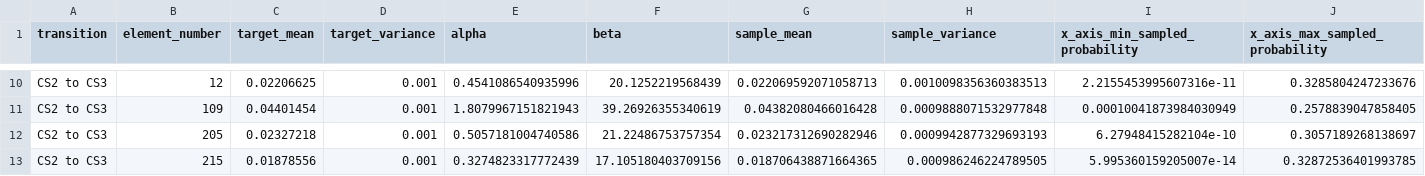
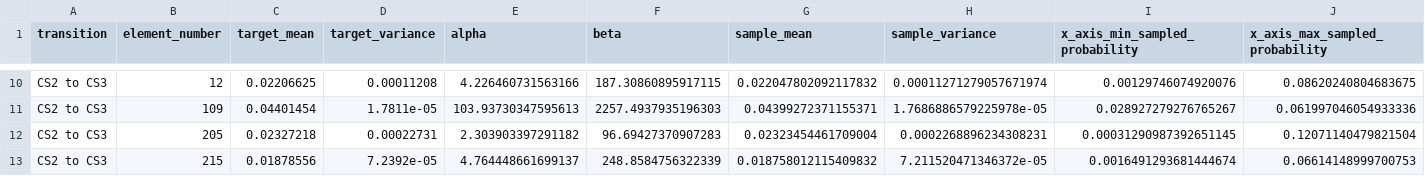
Before and after one commit to SAMIRHOSEIN/risk-based-bhi-softtree-ppo, a CSV file: verification_correlated_beta/07_histogram_sampled_probability_min_max.csv, drawn as a sheet; only a part is shown, gaps mark what is left out; the diff covers the shown part only; the diff names each change by its address in the sheet, - before the commit and + after, or states it on an @@ line.

Commit message:
define variance of beta per element

```diff
--- a/verification_correlated_beta/07_histogram_sampled_probability_min_max.csv
+++ b/verification_correlated_beta/07_histogram_sampled_probability_min_max.csv
-D10 (target_variance): 0.001
+D10 (target_variance): 0.00011208
-E10 (alpha): 0.4541086540935996
+E10 (alpha): 4.226460731563166
-F10 (beta): 20.1252219568439
+F10 (beta): 187.30860895917115
-G10 (sample_mean): 0.022069592071058713
+G10 (sample_mean): 0.022047802092117832
-H10 (sample_variance): 0.0010098356360383513
+H10 (sample_variance): 0.00011271279057671974
-I10 (x_axis_min_sampled_probability): 2.2155453995607316e-11
+I10 (x_axis_min_sampled_probability): 0.00129746074920076
-J10 (x_axis_max_sampled_probability): 0.3285804247233676
+J10 (x_axis_max_sampled_probability): 0.08620240804683675
-D11 (target_variance): 0.001
+D11 (target_variance): 1.7811e-05
-E11 (alpha): 1.8079967151821943
+E11 (alpha): 103.93730347595613
-F11 (beta): 39.26926355340619
+F11 (beta): 2257.4937935196303
-G11 (sample_mean): 0.04382080466016428
+G11 (sample_mean): 0.04399272371155371
-H11 (sample_variance): 0.0009888071532977848
+H11 (sample_variance): 1.7686886579225978e-05
-I11 (x_axis_min_sampled_probability): 0.00010041873984030949
+I11 (x_axis_min_sampled_probability): 0.028927279276765267
-J11 (x_axis_max_sampled_probability): 0.2578839047858405
+J11 (x_axis_max_sampled_probability): 0.061997046054933336
-D12 (target_variance): 0.001
+D12 (target_variance): 0.00022731
-E12 (alpha): 0.5057181004740586
+E12 (alpha): 2.303903397291182
-F12 (beta): 21.22486753757354
+F12 (beta): 96.69427370907283
-G12 (sample_mean): 0.023217312690282946
+G12 (sample_mean): 0.02323454461709004
-H12 (sample_variance): 0.0009942877329693193
+H12 (sample_variance): 0.0002268896234308231
-I12 (x_axis_min_sampled_probability): 6.27948415282104e-10
+I12 (x_axis_min_sampled_probability): 0.00031290987392651145
-J12 (x_axis_max_sampled_probability): 0.3057189268138697
+J12 (x_axis_max_sampled_probability): 0.12071140479821504
-D13 (target_variance): 0.001
+D13 (target_variance): 7.2392e-05
-E13 (alpha): 0.3274823317772439
+E13 (alpha): 4.764448661699137
-F13 (beta): 17.105180403709156
+F13 (beta): 248.8584756322339
-G13 (sample_mean): 0.018706438871664365
+G13 (sample_mean): 0.018758012115409832
-H13 (sample_variance): 0.000986246224789505
+H13 (sample_variance): 7.211520471346372e-05
-I13 (x_axis_min_sampled_probability): 5.995360159205007e-14
+I13 (x_axis_min_sampled_probability): 0.0016491293681444674
-J13 (x_axis_max_sampled_probability): 0.32872536401993785
+J13 (x_axis_max_sampled_probability): 0.06614148999700753
```
Also changed, not shown: 140 edited cells elsewhere in this file, 32 other files.
